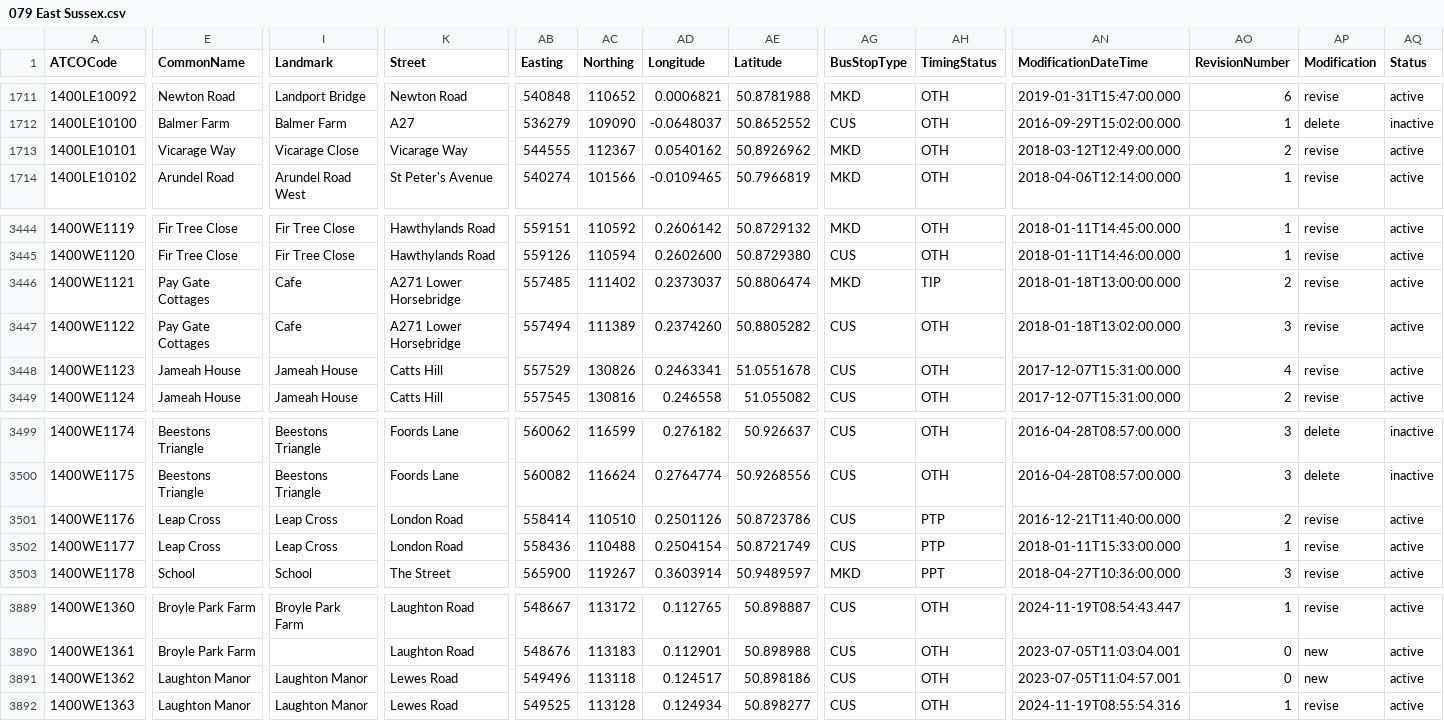
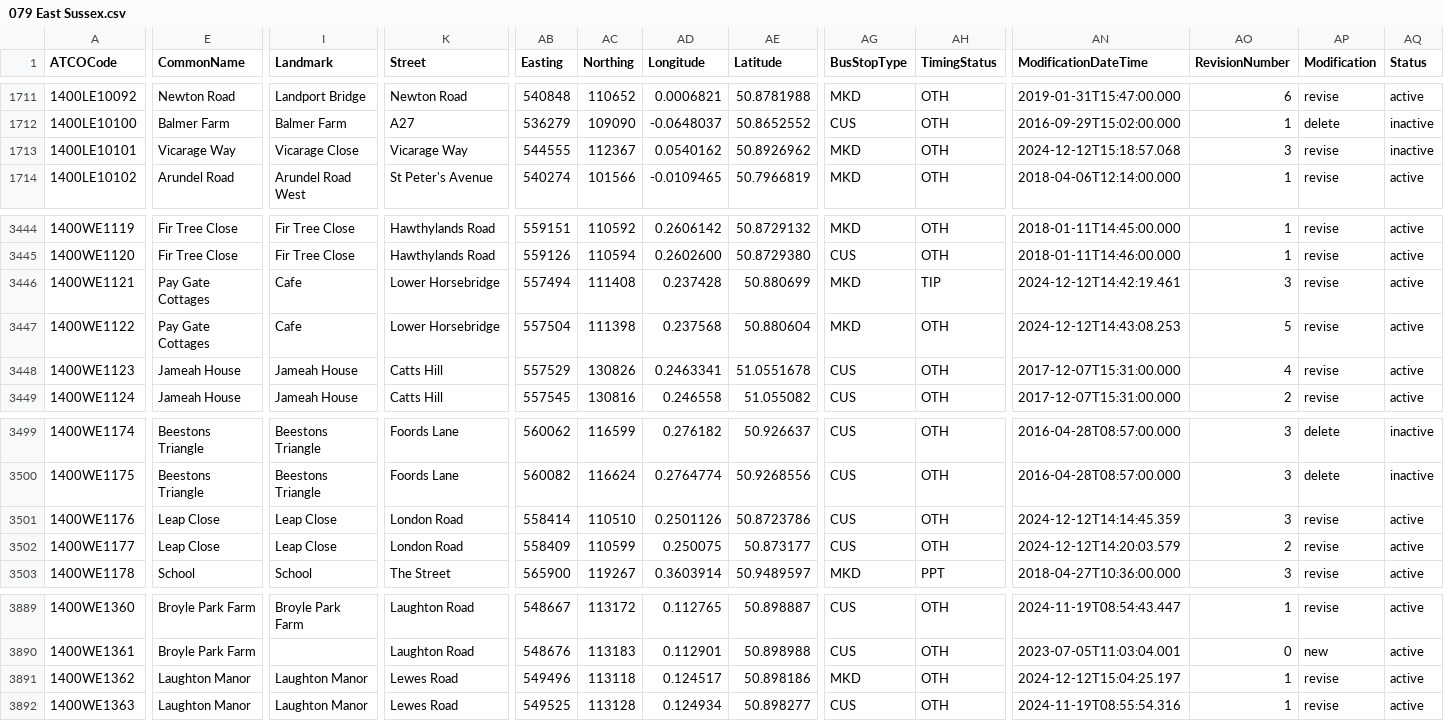
Before and after one commit to bustimes/scrapings, a CSV file: naptan/079 East Sussex.csv, drawn as a sheet; only a part is shown, gaps mark what is left out; the diff covers the shown part only; the diff names each change by its address in the sheet, - before the commit and + after, or states it on an @@ line.

```diff
--- a/naptan/079 East Sussex.csv
+++ b/naptan/079 East Sussex.csv
-AN1713 (ModificationDateTime): 2018-03-12T12:49:00.000
+AN1713 (ModificationDateTime): 2024-12-12T15:18:57.068
-AO1713 (RevisionNumber): 2
+AO1713 (RevisionNumber): 3
-AQ1713 (Status): active
+AQ1713 (Status): inactive
-K3446:K3447 (Street): A271 Lower Horsebridge
+K3446:K3447 (Street): Lower Horsebridge
-AB3446 (Easting): 557485
+AB3446 (Easting): 557494
-AC3446 (Northing): 111402
+AC3446 (Northing): 111408
-AD3446 (Longitude): 0.2373037
+AD3446 (Longitude): 0.237428
-AE3446 (Latitude): 50.8806474
+AE3446 (Latitude): 50.880699
-AN3446 (ModificationDateTime): 2018-01-18T13:00:00.000
+AN3446 (ModificationDateTime): 2024-12-12T14:42:19.461
-AO3446 (RevisionNumber): 2
+AO3446 (RevisionNumber): 3
-AB3447 (Easting): 557494
+AB3447 (Easting): 557504
-AC3447 (Northing): 111389
+AC3447 (Northing): 111398
-AD3447 (Longitude): 0.2374260
+AD3447 (Longitude): 0.237568
-AE3447 (Latitude): 50.8805282
+AE3447 (Latitude): 50.880604
-AG3447 (BusStopType): CUS
+AG3447 (BusStopType): MKD
-AN3447 (ModificationDateTime): 2018-01-18T13:02:00.000
+AN3447 (ModificationDateTime): 2024-12-12T14:43:08.253
-AO3447 (RevisionNumber): 3
+AO3447 (RevisionNumber): 5
-E3501:E3502 (CommonName): Leap Cross
+E3501:E3502 (CommonName): Leap Close
-I3501:I3502 (Landmark): Leap Cross
+I3501:I3502 (Landmark): Leap Close
-AH3501:AH3502 (TimingStatus): PTP
+AH3501:AH3502 (TimingStatus): OTH
-AN3501 (ModificationDateTime): 2016-12-21T11:40:00.000
+AN3501 (ModificationDateTime): 2024-12-12T14:14:45.359
-AO3501 (RevisionNumber): 2
+AO3501 (RevisionNumber): 3
-AB3502 (Easting): 558436
+AB3502 (Easting): 558409
-AC3502 (Northing): 110488
+AC3502 (Northing): 110599
-AD3502 (Longitude): 0.2504154
+AD3502 (Longitude): 0.250075
-AE3502 (Latitude): 50.8721749
+AE3502 (Latitude): 50.873177
-AN3502 (ModificationDateTime): 2018-01-11T15:33:00.000
+AN3502 (ModificationDateTime): 2024-12-12T14:20:03.579
-AO3502 (RevisionNumber): 1
+AO3502 (RevisionNumber): 2
-AG3891 (BusStopType): CUS
+AG3891 (BusStopType): MKD
-AN3891 (ModificationDateTime): 2023-07-05T11:04:57.001
+AN3891 (ModificationDateTime): 2024-12-12T15:04:25.197
-AO3891 (RevisionNumber): 0
+AO3891 (RevisionNumber): 1
-AP3891 (Modification): new
+AP3891 (Modification): revise
```
Also changed, not shown: 3 edited cells elsewhere in this file, naptan/115 Scottish Borders.csv.
